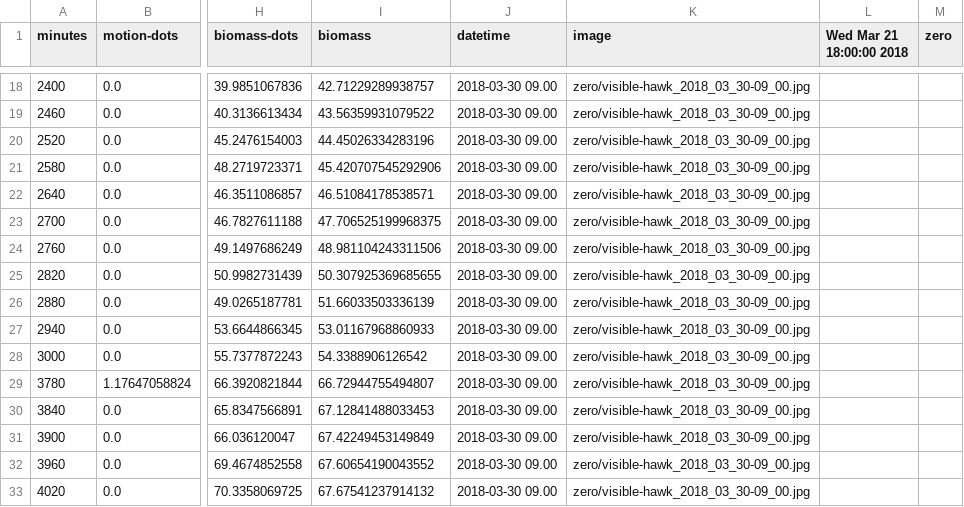
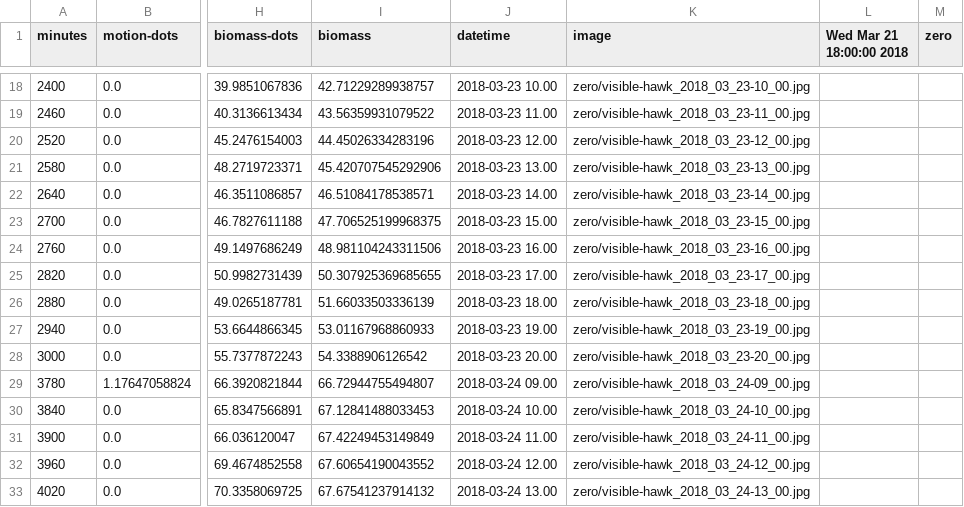
Before and after one commit to naturalinteraction/basil, a CSV file: website/visible-hawk.csv, drawn as a sheet; only a part is shown, gaps mark what is left out; the diff covers the shown part only; the diff names each change by its address in the sheet, - before the commit and + after, or states it on an @@ line.

Commit message:
fix: all different dates and images in csv

```diff
--- a/website/visible-hawk.csv
+++ b/website/visible-hawk.csv
-J18 (datetime): 2018-03-30 09.00
+J18 (datetime): 2018-03-23 10.00
-K18 (image): zero/visible-hawk_2018_03_30-09_00.jpg
+K18 (image): zero/visible-hawk_2018_03_23-10_00.jpg
-J19 (datetime): 2018-03-30 09.00
+J19 (datetime): 2018-03-23 11.00
-K19 (image): zero/visible-hawk_2018_03_30-09_00.jpg
+K19 (image): zero/visible-hawk_2018_03_23-11_00.jpg
-J20 (datetime): 2018-03-30 09.00
+J20 (datetime): 2018-03-23 12.00
-K20 (image): zero/visible-hawk_2018_03_30-09_00.jpg
+K20 (image): zero/visible-hawk_2018_03_23-12_00.jpg
-J21 (datetime): 2018-03-30 09.00
+J21 (datetime): 2018-03-23 13.00
-K21 (image): zero/visible-hawk_2018_03_30-09_00.jpg
+K21 (image): zero/visible-hawk_2018_03_23-13_00.jpg
-J22 (datetime): 2018-03-30 09.00
+J22 (datetime): 2018-03-23 14.00
-K22 (image): zero/visible-hawk_2018_03_30-09_00.jpg
+K22 (image): zero/visible-hawk_2018_03_23-14_00.jpg
-J23 (datetime): 2018-03-30 09.00
+J23 (datetime): 2018-03-23 15.00
-K23 (image): zero/visible-hawk_2018_03_30-09_00.jpg
+K23 (image): zero/visible-hawk_2018_03_23-15_00.jpg
-J24 (datetime): 2018-03-30 09.00
+J24 (datetime): 2018-03-23 16.00
-K24 (image): zero/visible-hawk_2018_03_30-09_00.jpg
+K24 (image): zero/visible-hawk_2018_03_23-16_00.jpg
-J25 (datetime): 2018-03-30 09.00
+J25 (datetime): 2018-03-23 17.00
-K25 (image): zero/visible-hawk_2018_03_30-09_00.jpg
+K25 (image): zero/visible-hawk_2018_03_23-17_00.jpg
-J26 (datetime): 2018-03-30 09.00
+J26 (datetime): 2018-03-23 18.00
-K26 (image): zero/visible-hawk_2018_03_30-09_00.jpg
+K26 (image): zero/visible-hawk_2018_03_23-18_00.jpg
-J27 (datetime): 2018-03-30 09.00
+J27 (datetime): 2018-03-23 19.00
-K27 (image): zero/visible-hawk_2018_03_30-09_00.jpg
+K27 (image): zero/visible-hawk_2018_03_23-19_00.jpg
-J28 (datetime): 2018-03-30 09.00
+J28 (datetime): 2018-03-23 20.00
-K28 (image): zero/visible-hawk_2018_03_30-09_00.jpg
+K28 (image): zero/visible-hawk_2018_03_23-20_00.jpg
-J29 (datetime): 2018-03-30 09.00
+J29 (datetime): 2018-03-24 09.00
-K29 (image): zero/visible-hawk_2018_03_30-09_00.jpg
+K29 (image): zero/visible-hawk_2018_03_24-09_00.jpg
-J30 (datetime): 2018-03-30 09.00
+J30 (datetime): 2018-03-24 10.00
-K30 (image): zero/visible-hawk_2018_03_30-09_00.jpg
+K30 (image): zero/visible-hawk_2018_03_24-10_00.jpg
-J31 (datetime): 2018-03-30 09.00
+J31 (datetime): 2018-03-24 11.00
-K31 (image): zero/visible-hawk_2018_03_30-09_00.jpg
+K31 (image): zero/visible-hawk_2018_03_24-11_00.jpg
-J32 (datetime): 2018-03-30 09.00
+J32 (datetime): 2018-03-24 12.00
-K32 (image): zero/visible-hawk_2018_03_30-09_00.jpg
+K32 (image): zero/visible-hawk_2018_03_24-12_00.jpg
-J33 (datetime): 2018-03-30 09.00
+J33 (datetime): 2018-03-24 13.00
-K33 (image): zero/visible-hawk_2018_03_30-09_00.jpg
+K33 (image): zero/visible-hawk_2018_03_24-13_00.jpg
```
Also changed, not shown: 166 edited cells elsewhere in this file, website/blueshift-aprile.csv, 2 other files.
